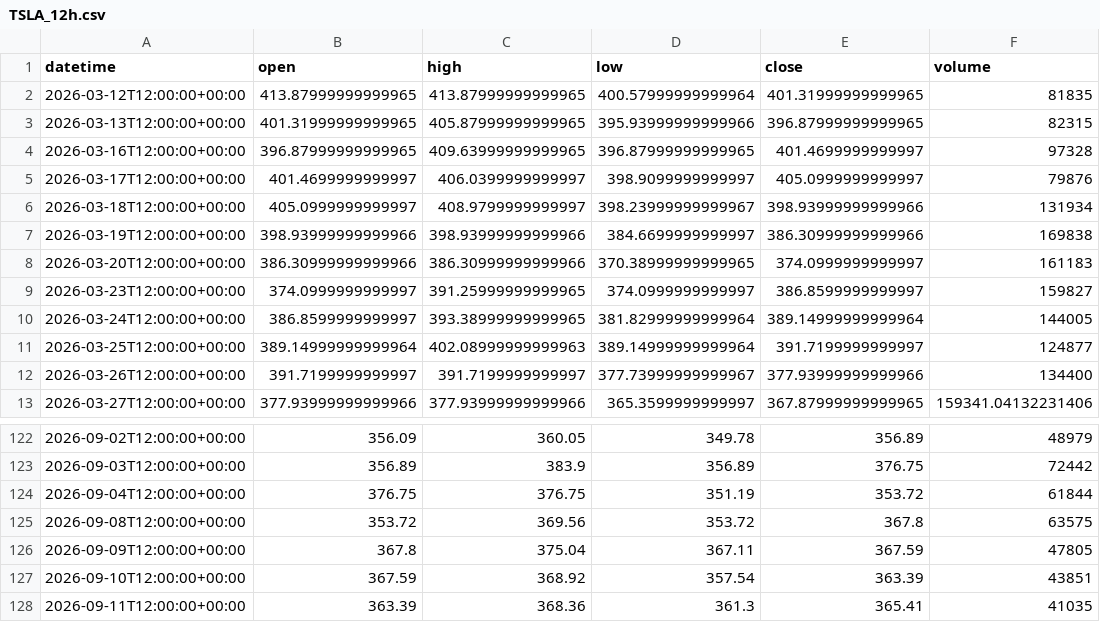
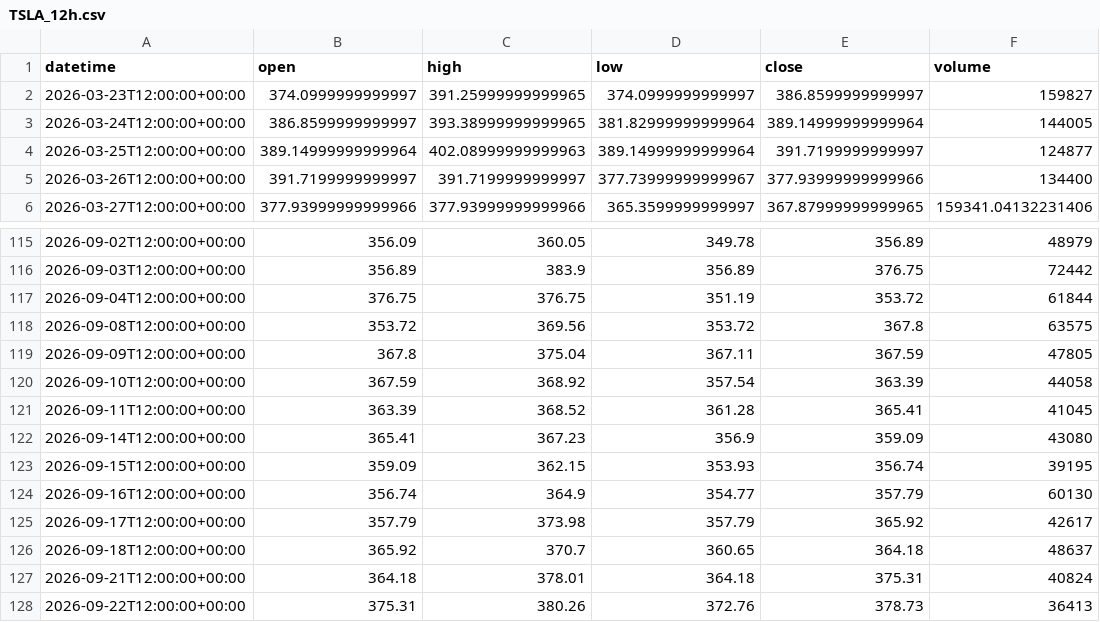
Before and after one commit to getdata-finance/tsla-12h-ohlcv-stocks-historical-data, a CSV file: TSLA_12h.csv, drawn as a sheet; only a part is shown, gaps mark what is left out.

Commit message:
Update TSLA 12h OHLCV sample

```diff
--- a/TSLA_12h.csv
+++ b/TSLA_12h.csv
@@ -1,9 +1,2 @@
 datetime,open,high,low,close,volume
-2026-03-12T12:00:00+00:00,413.87999999999965,413.87999999999965,400.57999999999964,401.31999999999965,81835
-2026-03-13T12:00:00+00:00,401.31999999999965,405.87999999999965,395.93999999999966,396.87999999999965,82315
-2026-03-16T12:00:00+00:00,396.87999999999965,409.63999999999965,396.87999999999965,401.4699999999997,97328
-2026-03-17T12:00:00+00:00,401.4699999999997,406.0399999999997,398.9099999999997,405.0999999999997,79876
-2026-03-18T12:00:00+00:00,405.0999999999997,408.9799999999997,398.23999999999967,398.93999999999966,131934
-2026-03-19T12:00:00+00:00,398.93999999999966,398.93999999999966,384.6699999999997,386.30999999999966,169838
-2026-03-20T12:00:00+00:00,386.30999999999966,386.30999999999966,370.38999999999965,374.0999999999997,161183
 2026-03-23T12:00:00+00:00,374.0999999999997,391.25999999999965,374.0999999999997,386.8599999999997,159827
@@ -126,3 +119,10 @@ datetime,open,high,low,close,volume
 2026-09-09T12:00:00+00:00,367.8,375.04,367.11,367.59,47805
-2026-09-10T12:00:00+00:00,367.59,368.92,357.54,363.39,43851
-2026-09-11T12:00:00+00:00,363.39,368.36,361.3,365.41,41035
+2026-09-10T12:00:00+00:00,367.59,368.92,357.54,363.39,44058
+2026-09-11T12:00:00+00:00,363.39,368.52,361.28,365.41,41045
+2026-09-14T12:00:00+00:00,365.41,367.23,356.9,359.09,43080
+2026-09-15T12:00:00+00:00,359.09,362.15,353.93,356.74,39195
+2026-09-16T12:00:00+00:00,356.74,364.9,354.77,357.79,60130
+2026-09-17T12:00:00+00:00,357.79,373.98,357.79,365.92,42617
+2026-09-18T12:00:00+00:00,365.92,370.7,360.65,364.18,48637
+2026-09-21T12:00:00+00:00,364.18,378.01,364.18,375.31,40824
+2026-09-22T12:00:00+00:00,375.31,380.26,372.76,378.73,36413
```
Also changed, not shown: 1 other file.
